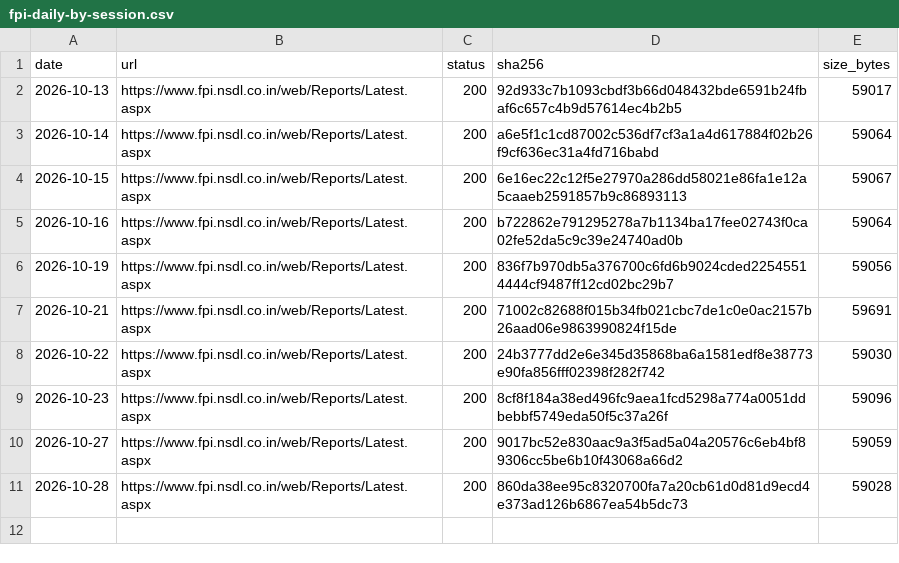
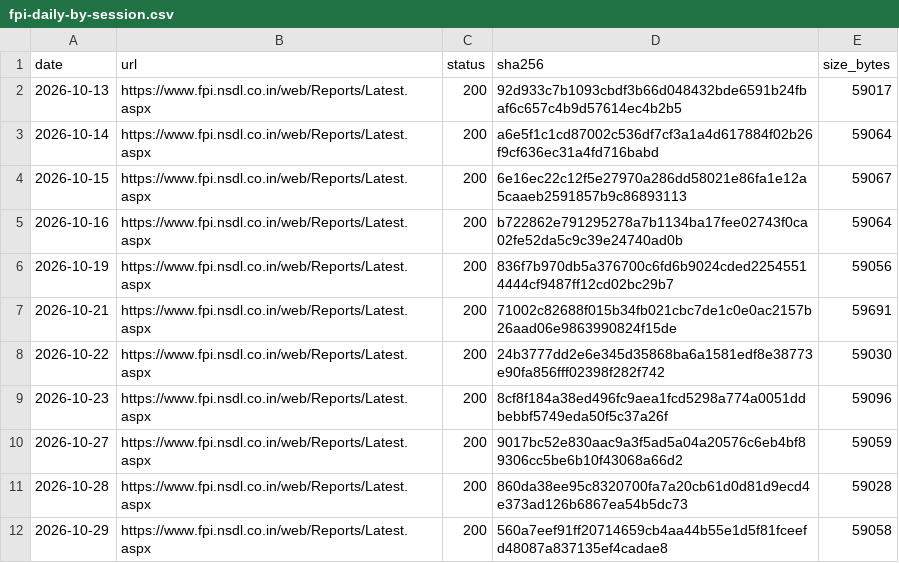
Before and after one commit to contactexepex/omenix-trading, a CSV file: research/data/manifests/fpi-daily-by-session.csv, drawn as a sheet.

```diff
--- a/research/data/manifests/fpi-daily-by-session.csv
+++ b/research/data/manifests/fpi-daily-by-session.csv
@@ -11 +11,2 @@ date,url,status,sha256,size_bytes
 2026-10-28,https://www.fpi.nsdl.co.in/web/Reports/Latest.aspx,200,860da38ee95c8320700fa7a20cb61d0d81d9ecd4e373ad126b6867ea54b5dc73,59028
+2026-10-29,https://www.fpi.nsdl.co.in/web/Reports/Latest.aspx,200,560a7eef91ff20714659cb4aa44b55e1d5f81fceefd48087a837135ef4cadae8,59058
```
